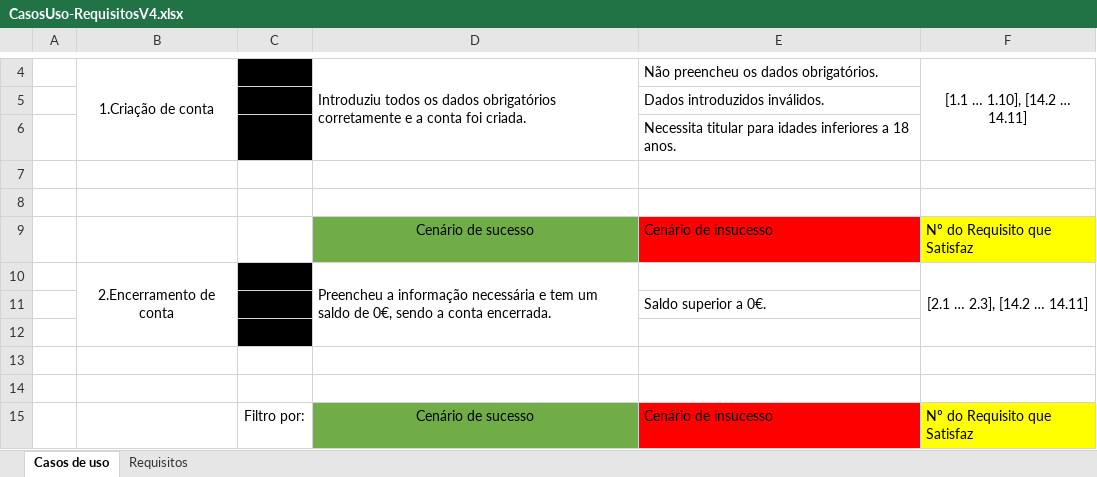
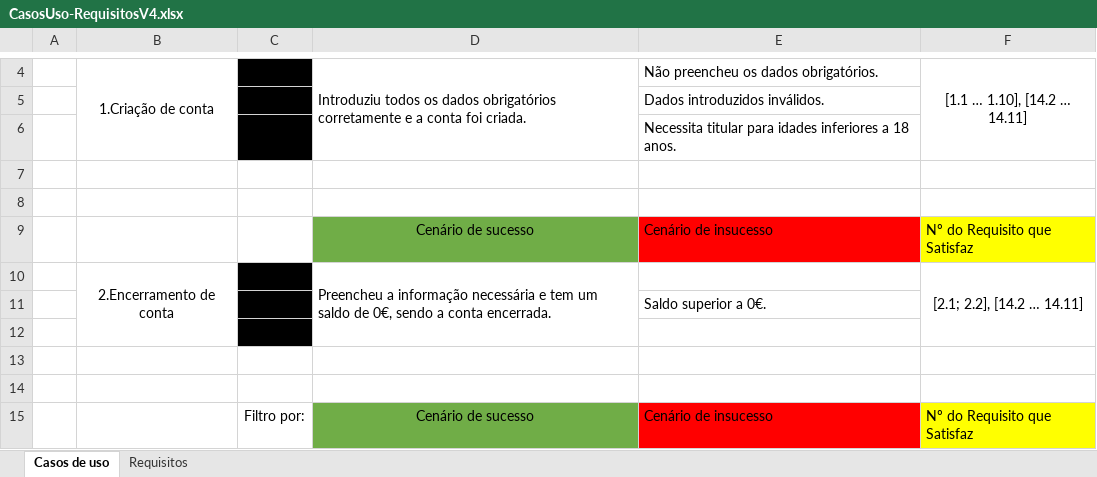
Before and after one commit to UPbank/documentation, an Excel workbook: Analysis/CasosUso-RequisitosV4.xlsx, sheet Casos de uso, drawn as a sheet; only a part is shown, gaps mark what is left out; values as stored, in another font and other column widths than the file's, no borders; the diff names each change by its address in the sheet, - before the commit and + after, or states it on an @@ line.

```diff
--- a/Analysis/CasosUso-RequisitosV4.xlsx (sheet Casos de uso)
+++ b/Analysis/CasosUso-RequisitosV4.xlsx (sheet Casos de uso)
-F10: [2.1 … 2.3], [14.2 … 14.11]
+F10: [2.1; 2.2], [14.2 … 14.11]
```
Also changed, not shown: sheet Requisitos.
